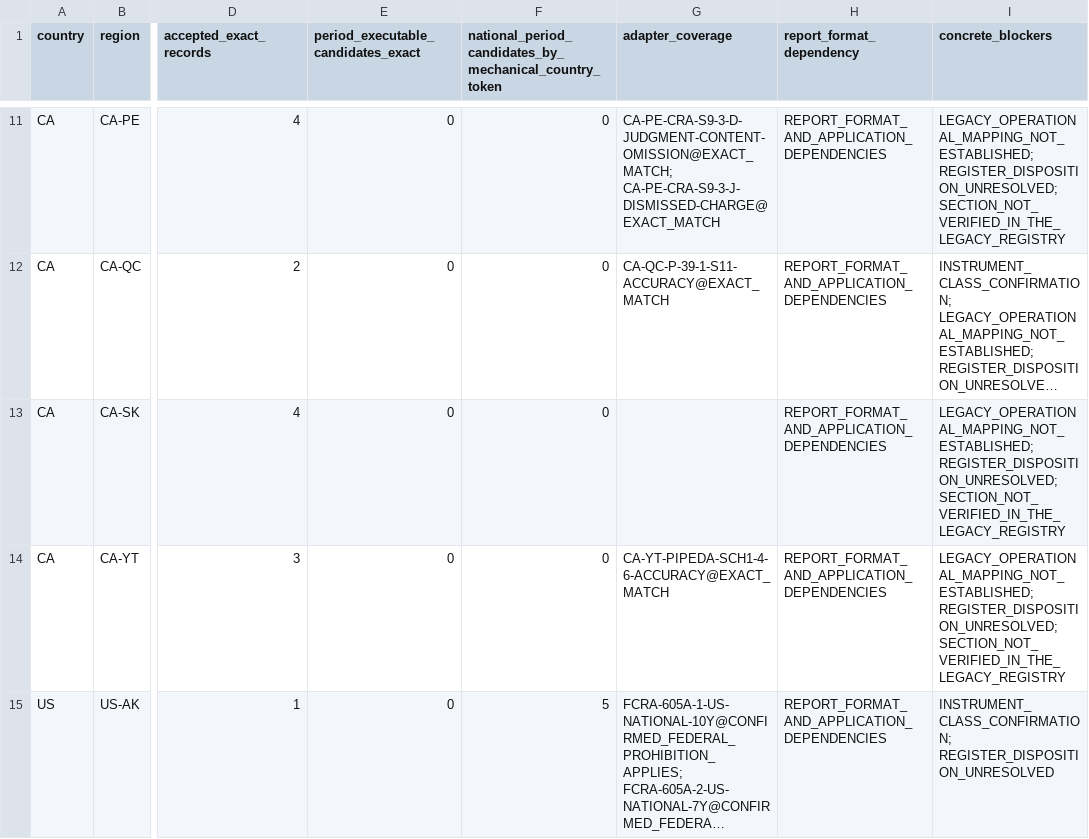
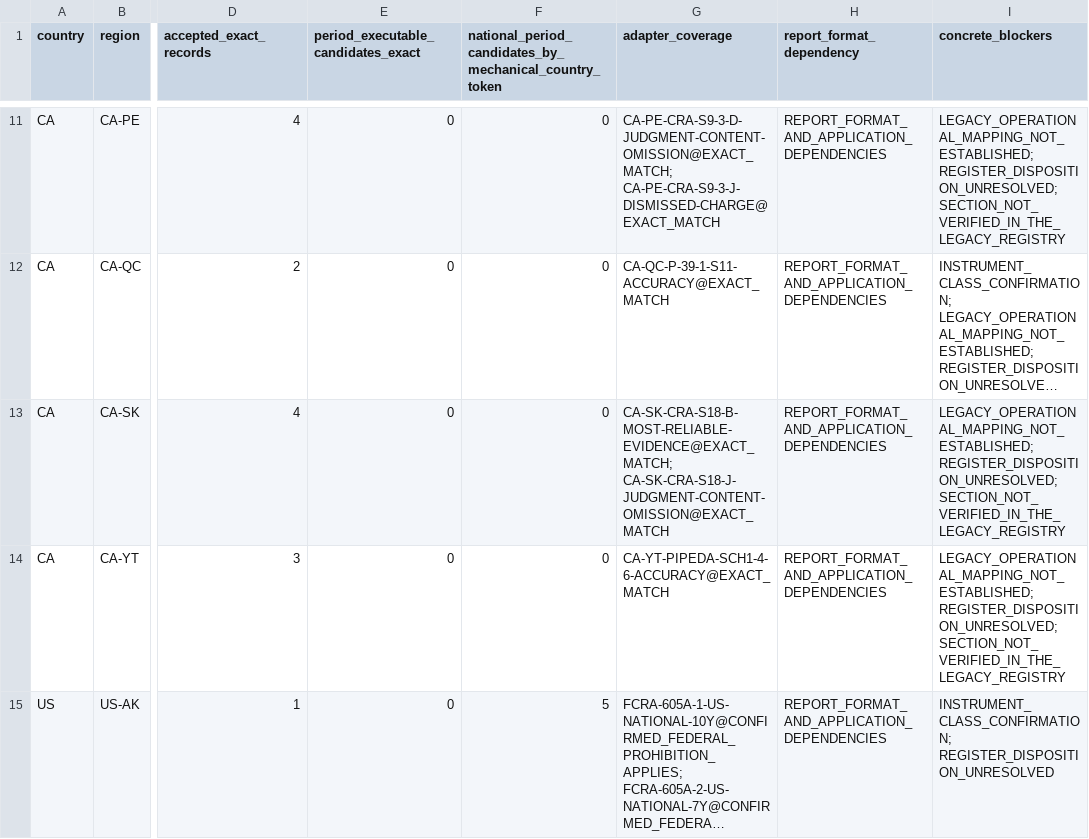
Before and after one commit to dpwebb/CRP-NEW, a CSV file: accelerated-launch/adapters/rule-adapter-catalog.csv, drawn as a sheet; only a part is shown, gaps mark what is left out; long unchanged cells end in …; the diff names each change by its address in the sheet, - before the commit and + after, or states it on an @@ line.

```diff
--- a/accelerated-launch/adapters/rule-adapter-catalog.csv
+++ b/accelerated-launch/adapters/rule-adapter-catalog.csv
-G13 (adapter_coverage): (empty)
+G13 (adapter_coverage): CA-SK-CRA-S18-B-MOST-RELIABLE-EVIDENCE@EXACT_MATCH; CA-SK-CRA-S18-J-JUDGMENT-CONTENT-OMISSION@EXACT_MATCH
```
Also changed, not shown: accelerated-launch/launch-matrix.csv, 12 other files.
